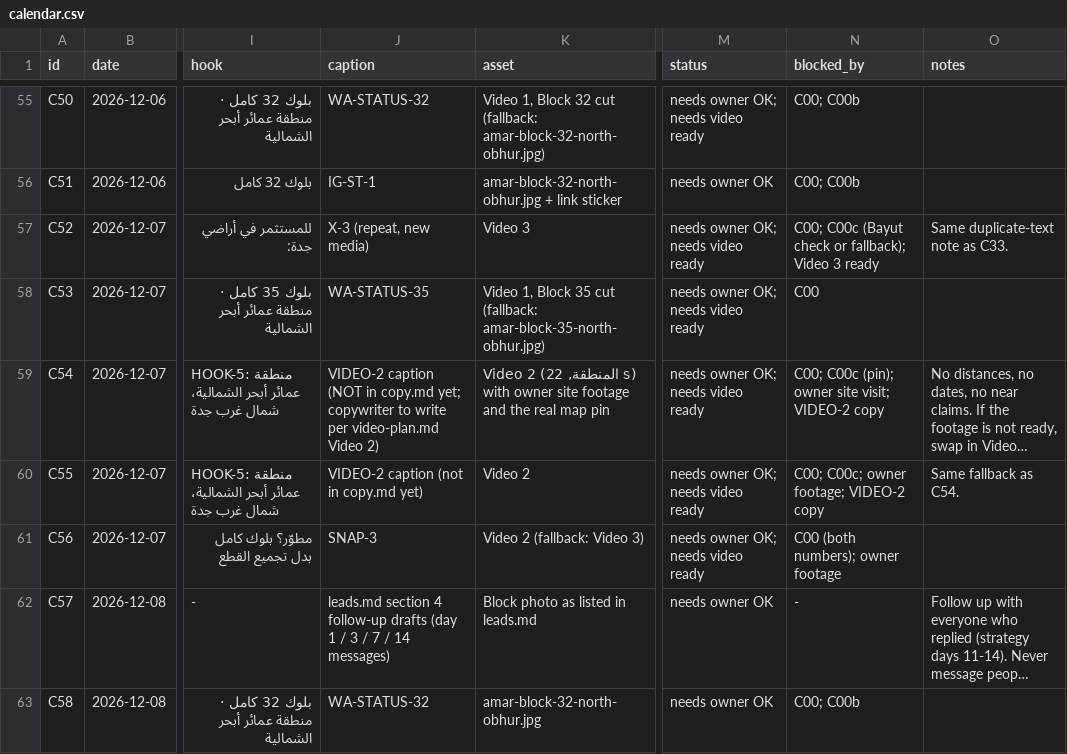
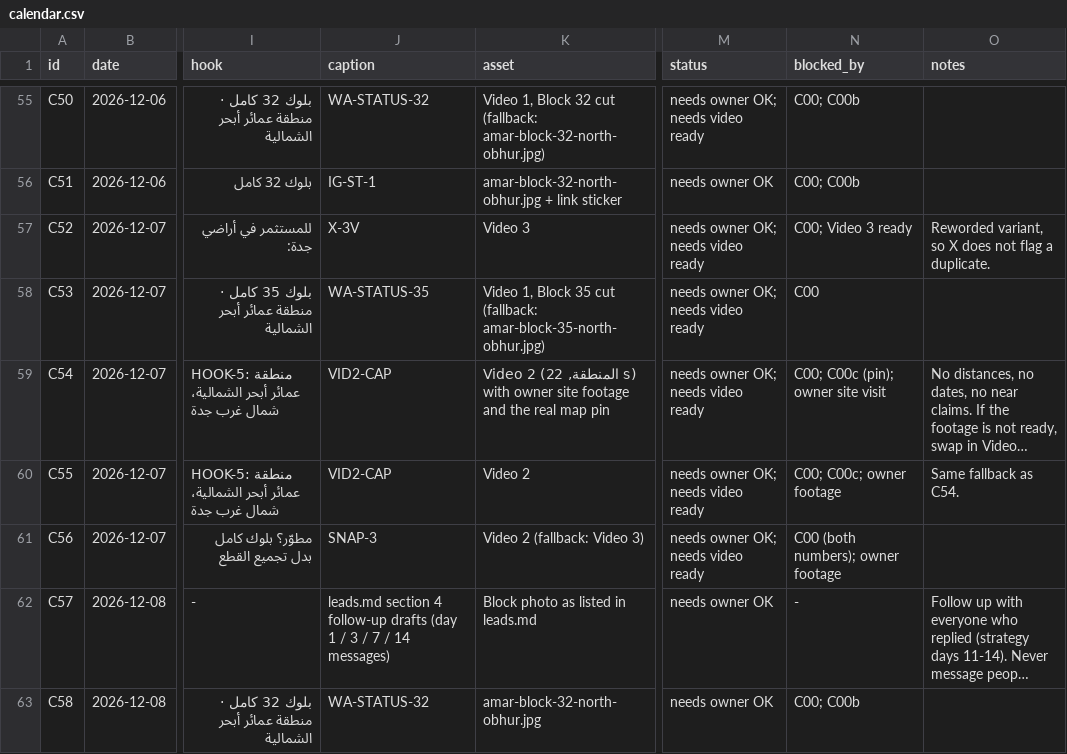
Before and after one commit to azizburidi-hashg/Hge, a CSV file: marketing/campaigns/2026-11-27-north-obhur-blocks/calendar.csv, drawn as a sheet; only a part is shown, gaps mark what is left out; long unchanged cells end in …; the diff covers the shown part only; the diff names each change by its address in the sheet, - before the commit and + after, or states it on an @@ line.

```diff
--- a/marketing/campaigns/2026-11-27-north-obhur-blocks/calendar.csv
+++ b/marketing/campaigns/2026-11-27-north-obhur-blocks/calendar.csv
-J57 (caption): X-3 (repeat, new media)
+J57 (caption): X-3V
-N57 (blocked_by): C00; C00c (Bayut check or fallback); Video 3 ready
+N57 (blocked_by): C00; Video 3 ready
-O57 (notes): Same duplicate-text note as C33.
+O57 (notes): Reworded variant, so X does not flag a duplicate.
-J59 (caption): VIDEO-2 caption (NOT in copy.md yet; copywriter to write per video-plan.md Video 2)
+J59 (caption): VID2-CAP
-N59 (blocked_by): C00; C00c (pin); owner site visit; VIDEO-2 copy
+N59 (blocked_by): C00; C00c (pin); owner site visit
-J60 (caption): VIDEO-2 caption (not in copy.md yet)
+J60 (caption): VID2-CAP
-N60 (blocked_by): C00; C00c; owner footage; VIDEO-2 copy
+N60 (blocked_by): C00; C00c; owner footage
```
Also changed, not shown: 14 edited cells elsewhere in this file, 9 other files.
